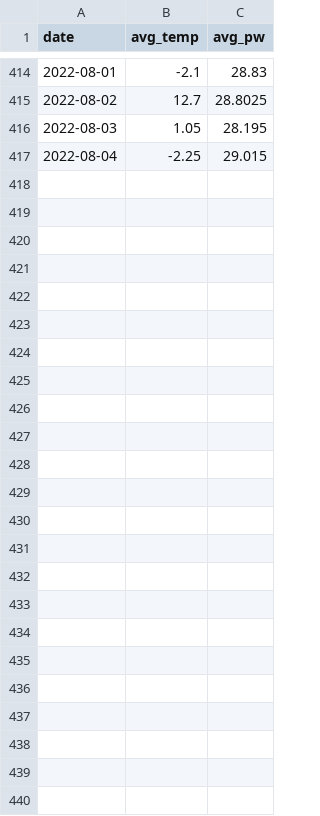
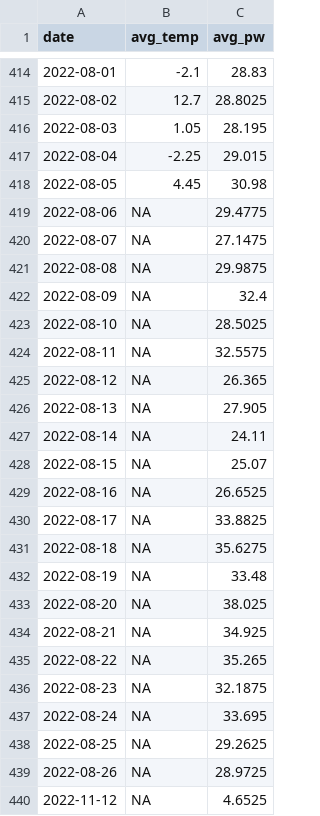
Before and after one commit to SharkSorceress/pmat-socorro-nm, a CSV file: out/data/data_overcast.csv, drawn as a sheet; only a part is shown, gaps mark what is left out.

```diff
--- a/out/data/data_overcast.csv
+++ b/out/data/data_overcast.csv
@@ -417 +417,24 @@
 2022-08-04,-2.25,29.015
+2022-08-05,4.45,30.98
+2022-08-06,NA,29.4775
+2022-08-07,NA,27.1475
+2022-08-08,NA,29.9875
+2022-08-09,NA,32.4
+2022-08-10,NA,28.5025
+2022-08-11,NA,32.5575
+2022-08-12,NA,26.365
+2022-08-13,NA,27.905
+2022-08-14,NA,24.11
+2022-08-15,NA,25.07
+2022-08-16,NA,26.6525
+2022-08-17,NA,33.8825
+2022-08-18,NA,35.6275
+2022-08-19,NA,33.48
+2022-08-20,NA,38.025
+2022-08-21,NA,34.925
+2022-08-22,NA,35.265
+2022-08-23,NA,32.1875
+2022-08-24,NA,33.695
+2022-08-25,NA,29.2625
+2022-08-26,NA,28.9725
+2022-11-12,NA,4.6525
```
Also changed, not shown: out/data/data.csv, out/data/ml_data.csv, 16 other files.
